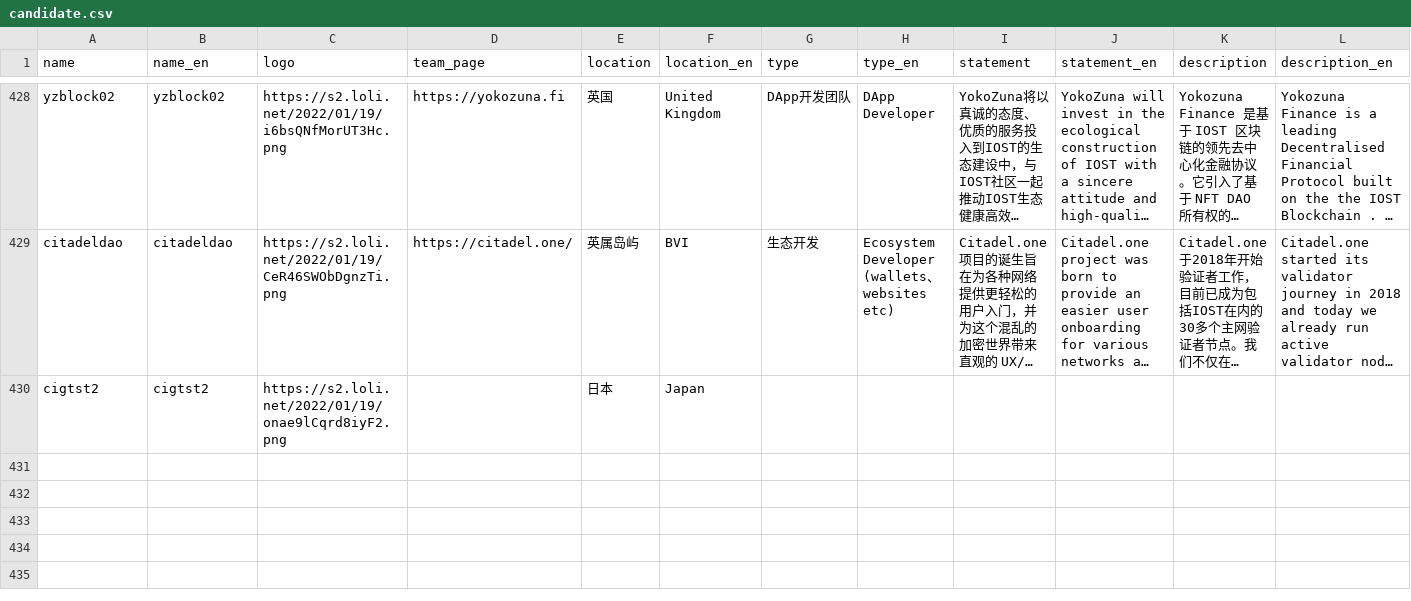
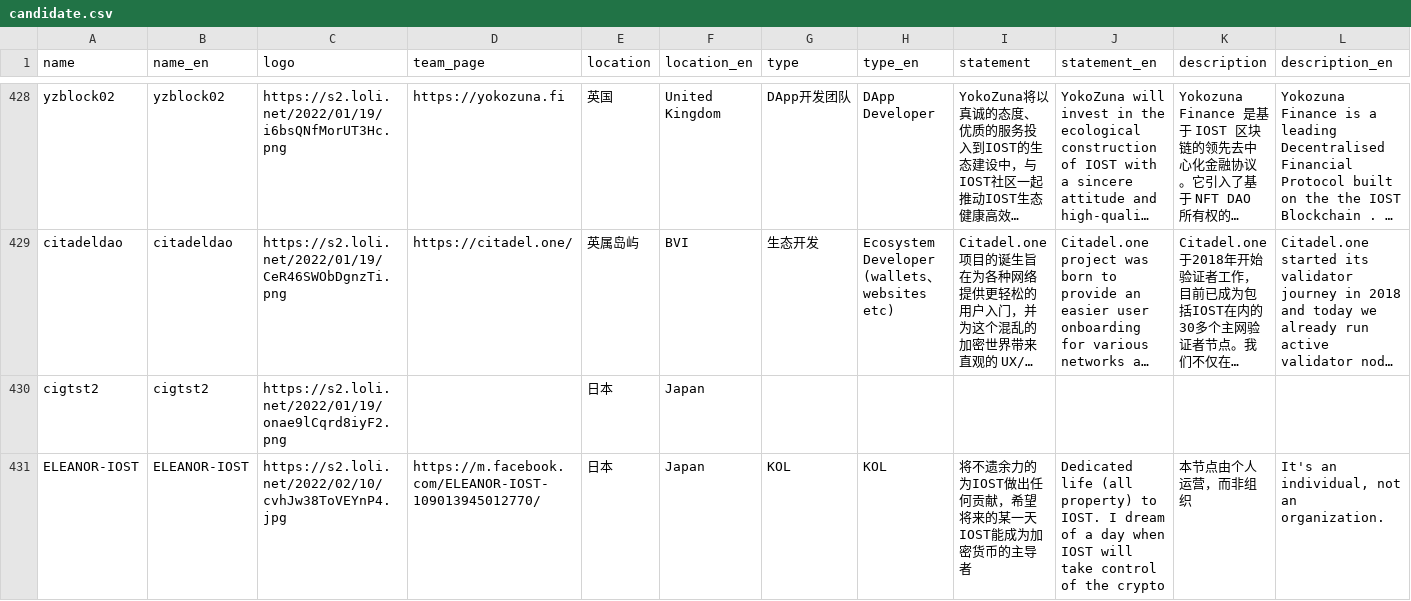
Before and after one commit to iost-official/iost-api, a CSV file: config/candidate.csv, drawn as a sheet; only a part is shown, gaps mark what is left out; long unchanged cells end in …; rows hold the shown columns only; the diff names each change by its address in the sheet, - before the commit and + after, or states it on an @@ line.

Commit message:
update

```diff
--- a/config/candidate.csv
+++ b/config/candidate.csv
+row 431: ELEANOR-IOST | ELEANOR-IOST | https://s2.loli.net/2022/02/10/cvhJw38ToVEYnP4.jpg | https://m.facebook.com/ELEANOR-IOST-109013945012770/ | 日本 | Japan | KOL | KOL | 将不遗余力的为IOST做出任何贡献，希望将来的某一天IOST能成为加密货币的主导者 | Dedicated life (all property) to IOST. I dream of a day when IOST will take control of the crypto | 本节点由个人运营，而非组织 | It's an individual, not an organization.
```
